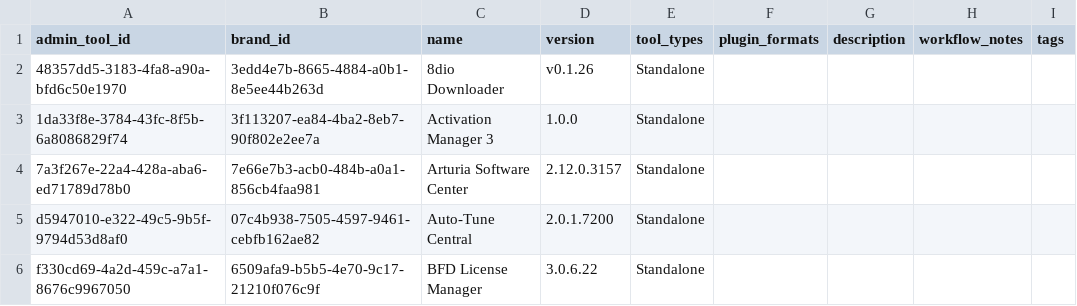
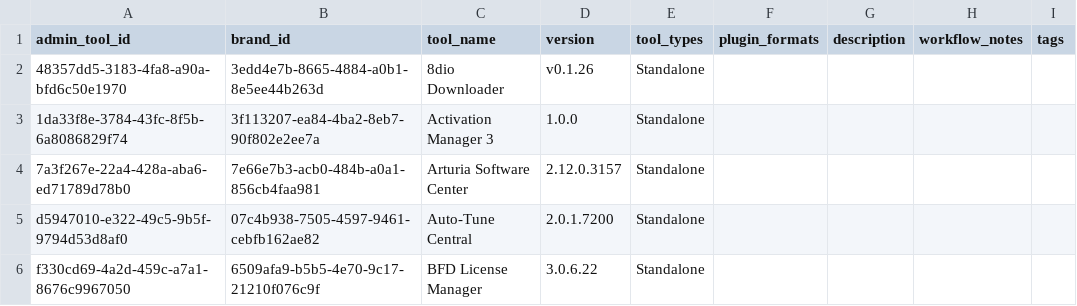
Before and after one commit to edtbl76/stud.io, a CSV file: csv/admin_tools.csv, drawn as a sheet; only a part is shown.

```diff
--- a/csv/admin_tools.csv
+++ b/csv/admin_tools.csv
@@ -1,2 +1,2 @@
-admin_tool_id,brand_id,name,version,tool_types,plugin_formats,description,workflow_notes,tags
+admin_tool_id,brand_id,tool_name,version,tool_types,plugin_formats,description,workflow_notes,tags
 48357dd5-3183-4fa8-a90a-bfd6c50e1970,3edd4e7b-8665-4884-a0b1-8e5ee44b263d,8dio Downloader,v0.1.26,Standalone,,,,
```
Also changed, not shown: csv/brands.csv, csv/composition_tools.csv, 14 other files.
